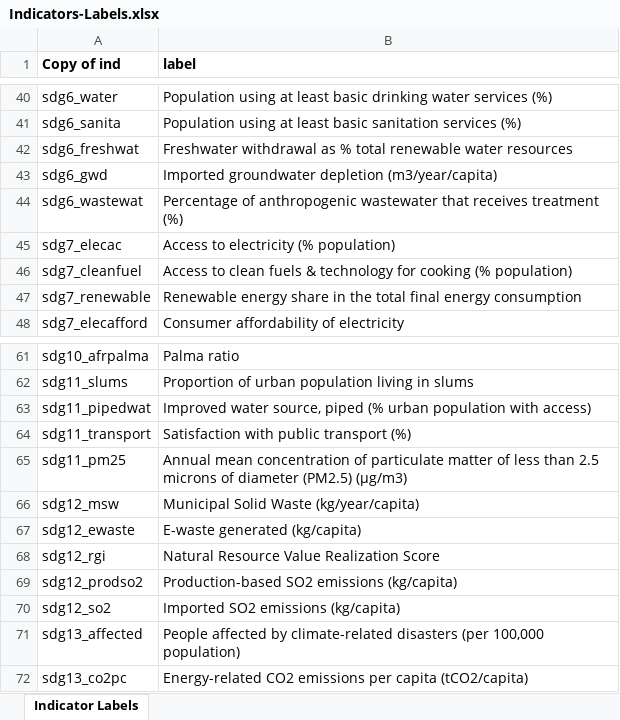
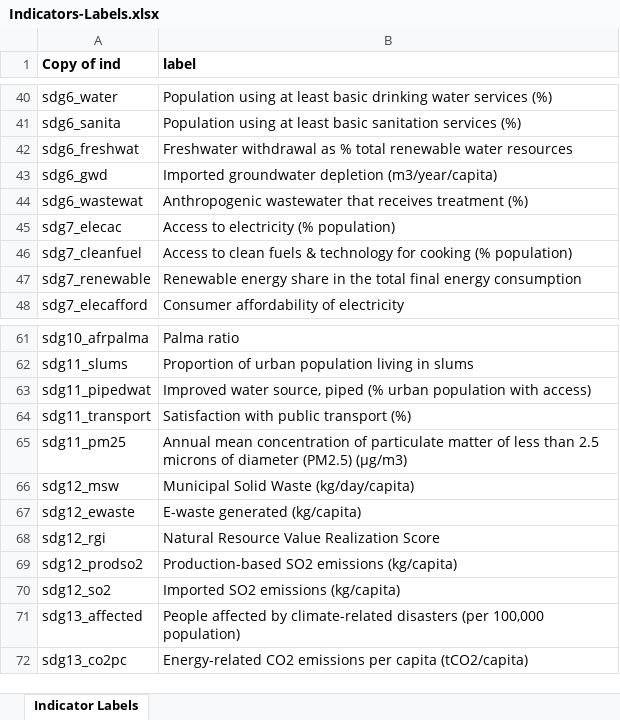
Before and after one commit to lange-cc/Africa-SDG, an Excel workbook: admin/public/excel/en/2019/Indicators-Labels.xlsx, sheet Indicator Labels, drawn as a sheet; only a part is shown, gaps mark what is left out; values as stored, in another font and other column widths than the file's, no borders; the diff names each change by its address in the sheet, - before the commit and + after, or states it on an @@ line.

```diff
--- a/admin/public/excel/en/2019/Indicators-Labels.xlsx (sheet Indicator Labels)
+++ b/admin/public/excel/en/2019/Indicators-Labels.xlsx (sheet Indicator Labels)
-B44 (label): Percentage of anthropogenic wastewater that…
+B44 (label): Anthropogenic wastewater that…
-B66 (label): Municipal Solid Waste (kg/year/capita)
+B66 (label): Municipal Solid Waste (kg/day/capita)
```
Also changed, not shown: admin/public/excel/en/2019/Average-perfomance.xlsx, admin/public/excel/en/2019/Indicators-Ratings-values.xlsx, 41 other files.
